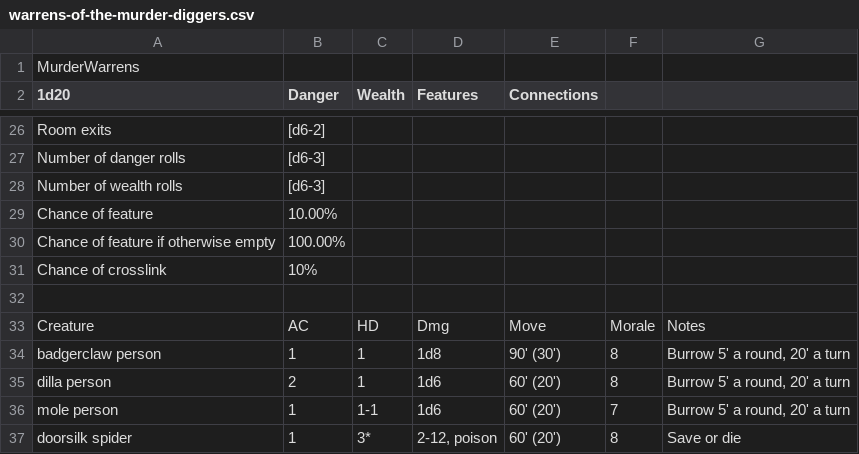
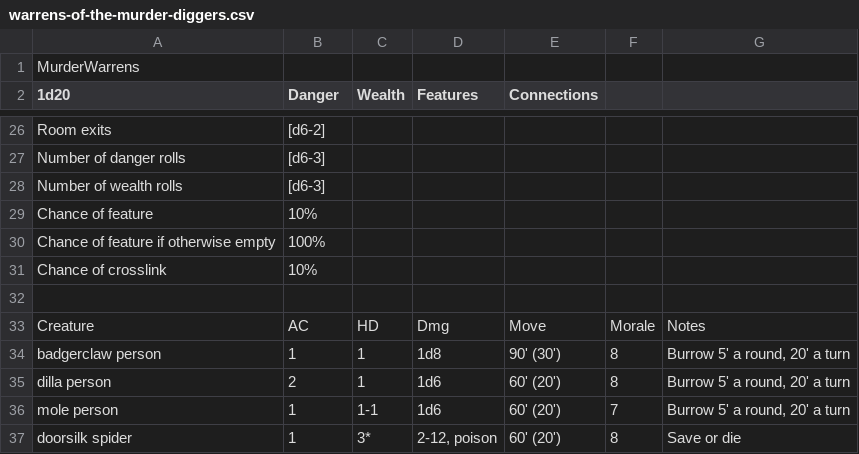
Before and after one commit to tinyplasticgreyknight/crumbling-dungeons, a CSV file: examples/warrens-of-the-murder-diggers.csv, drawn as a sheet; only a part is shown, gaps mark what is left out.

```diff
--- a/examples/warrens-of-the-murder-diggers.csv
+++ b/examples/warrens-of-the-murder-diggers.csv
@@ -28,4 +28,4 @@ Number of danger rolls,[d6-3],,,,,
 Number of wealth rolls,[d6-3],,,,,
-Chance of feature,10.00%,,,,,
-Chance of feature if otherwise empty,100.00%,,,,,
+Chance of feature,10%,,,,,
+Chance of feature if otherwise empty,100%,,,,,
 Chance of crosslink,10%,,,,,
```
Also changed, not shown: 1 other file.
